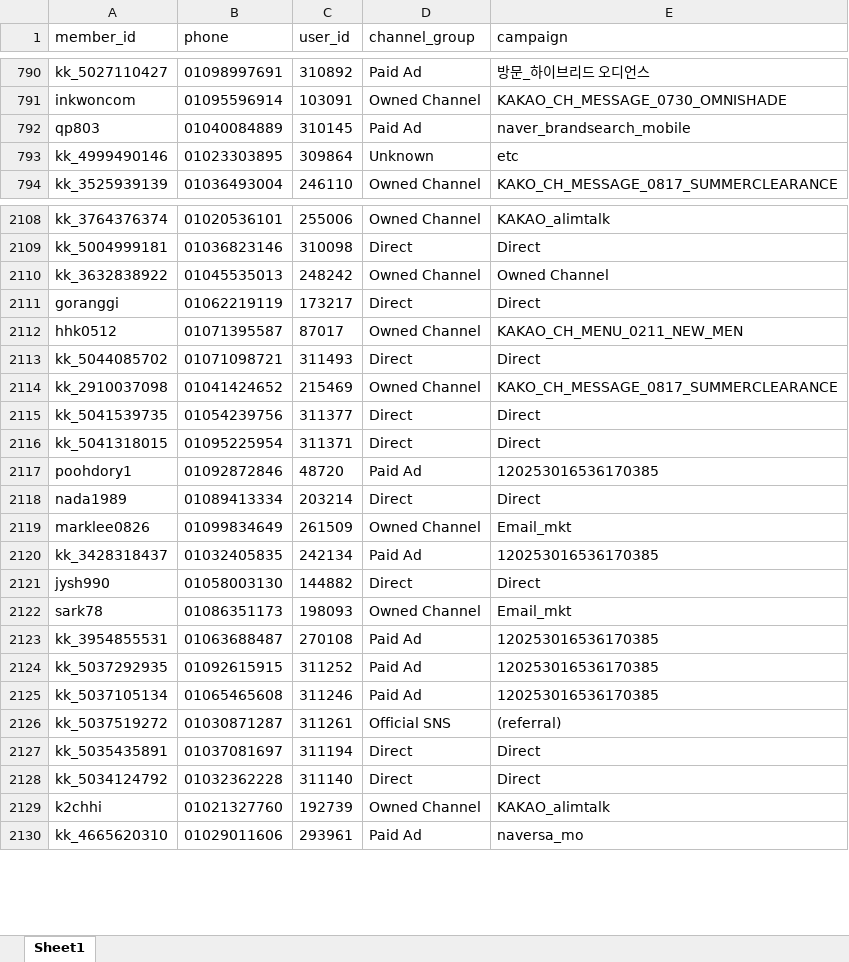
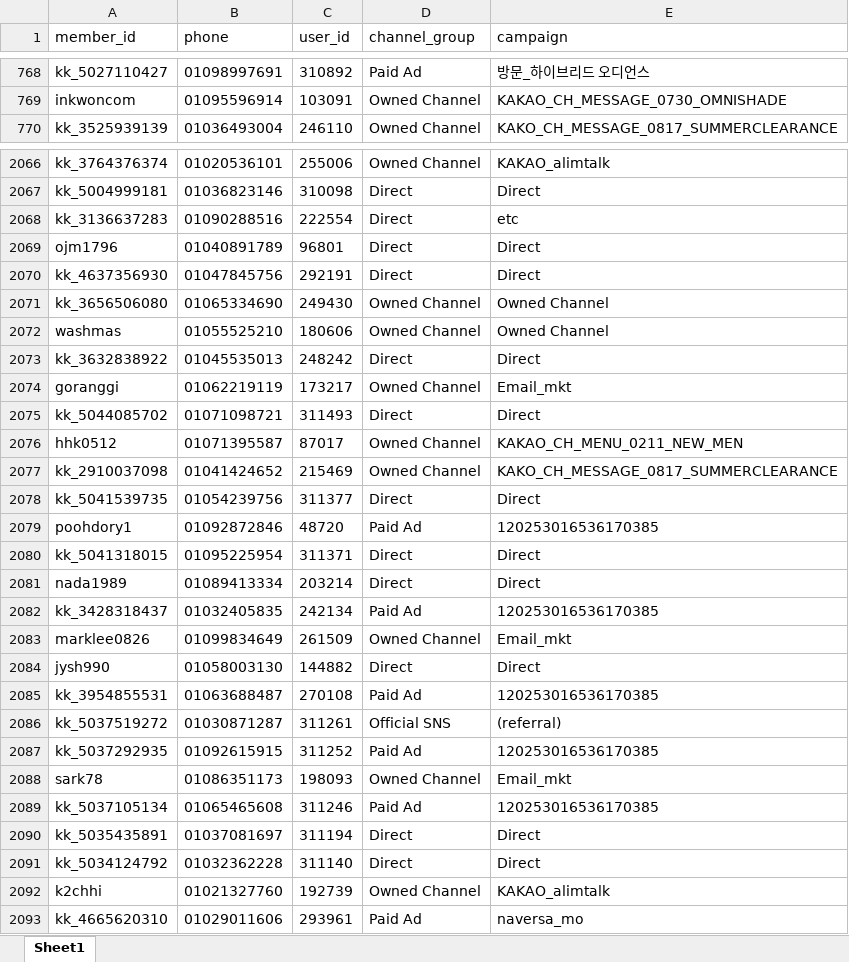
Before and after one commit to koreacolumbia-dotcom/E-comm-marketing-hub, an Excel workbook: reports/member_funnel/downloads/member_funnel_1m_non_buyer.xlsx, sheet Sheet1, drawn as a sheet; only a part is shown, gaps mark what is left out; values as stored, in another font and other column widths than the file's, no borders; removed rows and columns are numbered as before the commit, all else as after; the diff covers the shown part only; the diff names each change by its address in the sheet, - before the commit and + after, or states it on an @@ line.

```diff
--- a/reports/member_funnel/downloads/member_funnel_1m_non_buyer.xlsx (sheet Sheet1)
+++ b/reports/member_funnel/downloads/member_funnel_1m_non_buyer.xlsx (sheet Sheet1)
-row 792: qp803 | 01040084889 | 310145 | Paid Ad | naver_brandsearch_mobile
-row 793: kk_4999490146 | 01023303895 | 309864 | Unknown | etc
+row 2068: kk_3136637283 | 01090288516 | 222554 | Direct | etc
+row 2069: ojm1796 | 01040891789 | 96801 | Direct | Direct
+row 2070: kk_4637356930 | 01047845756 | 292191 | Direct | Direct
+row 2071: kk_3656506080 | 01065334690 | 249430 | Owned Channel | Owned Channel
+row 2072: washmas | 01055525210 | 180606 | Owned Channel | Owned Channel
-D2073 (channel_group): Owned Channel
+D2073 (channel_group): Direct
-E2073 (campaign): Owned Channel
+E2073 (campaign): Direct
-D2074 (channel_group): Direct
+D2074 (channel_group): Owned Channel
-E2074 (campaign): Direct
+E2074 (campaign): Email_mkt
@@ row 2112 moved to row 2076: hhk0512 @@
@@ row 2116 moved to row 2080: kk_5041318015 @@
@@ row 2119 moved to row 2083: marklee0826 @@
@@ row 2126 moved to row 2086: kk_5037519272 @@
@@ row 2122 moved to row 2088: sark78 @@
```
Also changed, not shown: 59 added rows, 104 removed rows, 170 moved rows and 35 edited cells elsewhere in this sheet, reports/member_funnel/downloads/member_funnel_1d_target_segments.xlsx, reports/member_funnel/downloads/member_funnel_1m_target_segments.xlsx, 19 other files.
